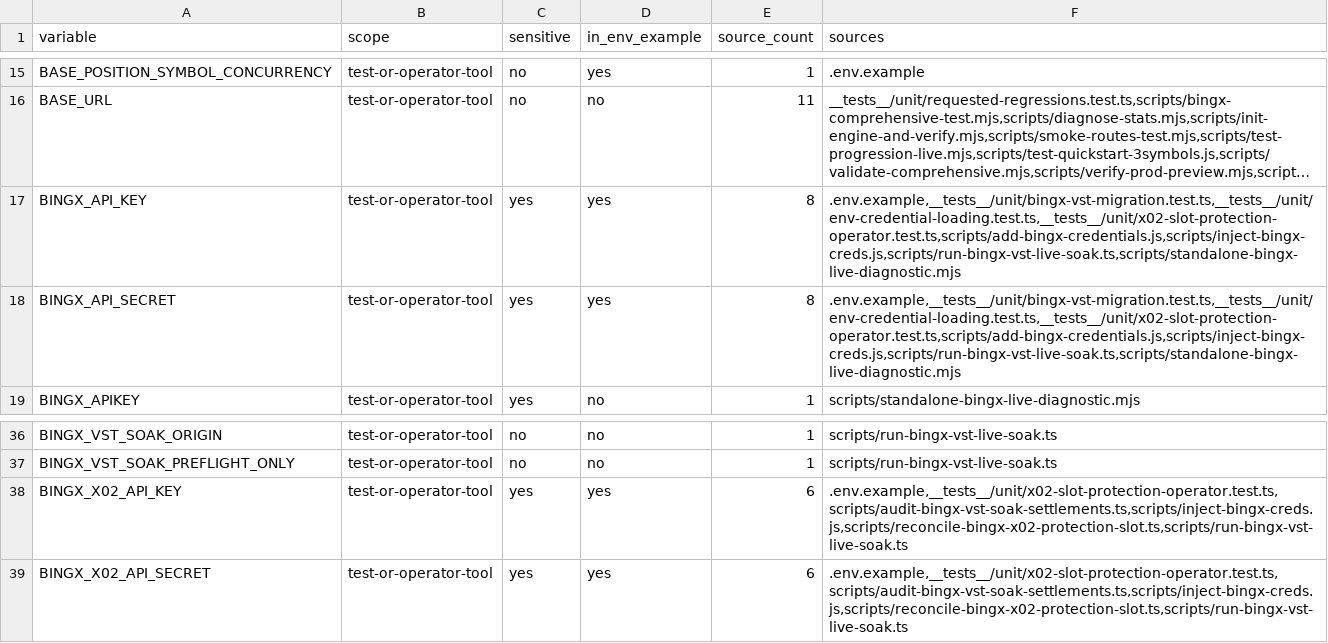
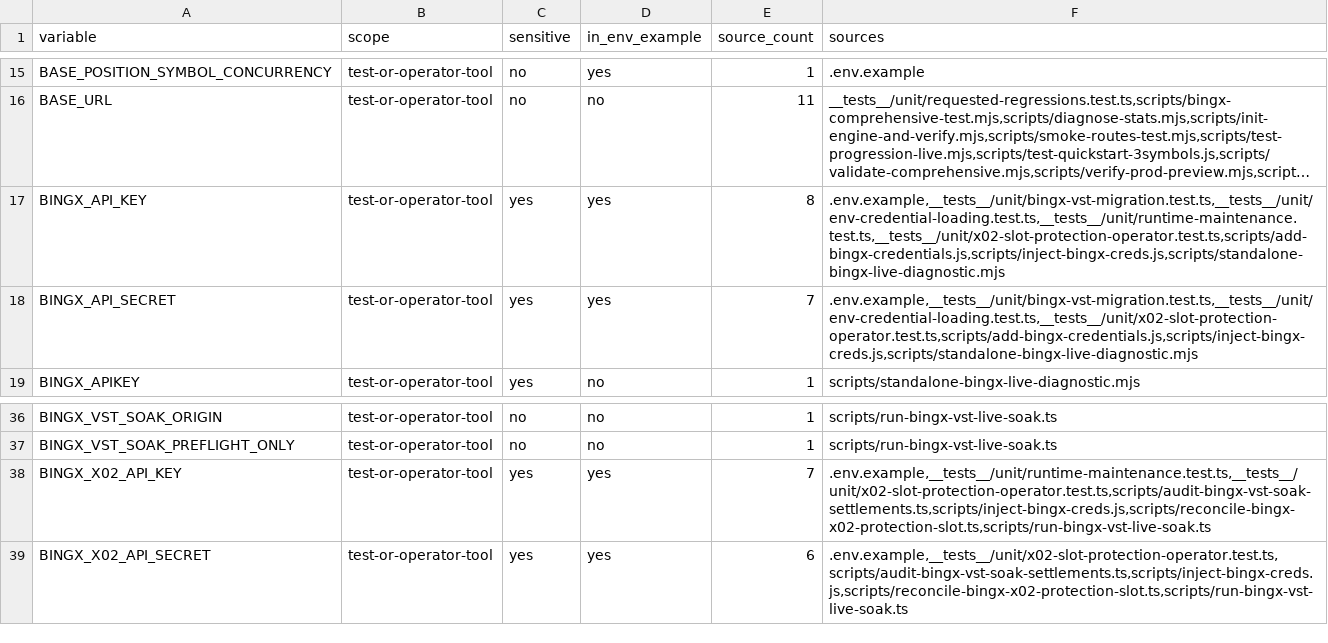
Before and after one commit to mxssnx-creator/CTS-K-N, a TSV file: docs/recreation/manifests/environment-variables.tsv, drawn as a sheet; only a part is shown, gaps mark what is left out; long unchanged cells end in …; the diff names each change by its address in the sheet, - before the commit and + after, or states it on an @@ line.

Commit message:
fix: harden X02 live soak capacity gates

```diff
--- a/docs/recreation/manifests/environment-variables.tsv
+++ b/docs/recreation/manifests/environment-variables.tsv
-F17 (sources): .env.example,__tests__/unit/bingx-vst-migration.test.ts,__tests__/unit/env-credential-loading.test.ts,__tests__/unit/x02-slot-protection-operator.test.ts,scripts/add-bingx-credentials.js,scripts/inject-bingx-creds.js,scripts/run-bingx-vst-live-soak.ts,scripts/standalone-bingx-live-diagnostic.mjs
+F17 (sources): .env.example,__tests__/unit/bingx-vst-migration.test.ts,__tests__/unit/env-credential-loading.test.ts,__tests__/unit/runtime-maintenance.test.ts,__tests__/unit/x02-slot-protection-operator.test.ts,scripts/add-bingx-credentials.js,scripts/inject-bingx-creds.js,scripts/standalone-bingx-live-diagnostic.mjs
-E18 (source_count): 8
+E18 (source_count): 7
-F18 (sources): .env.example,__tests__/unit/bingx-vst-migration.test.ts,__tests__/unit/env-credential-loading.test.ts,__tests__/unit/x02-slot-protection-operator.test.ts,scripts/add-bingx-credentials.js,scripts/inject-bingx-creds.js,scripts/run-bingx-vst-live-soak.ts,scripts/standalone-bingx-live-diagnostic.mjs
+F18 (sources): .env.example,__tests__/unit/bingx-vst-migration.test.ts,__tests__/unit/env-credential-loading.test.ts,__tests__/unit/x02-slot-protection-operator.test.ts,scripts/add-bingx-credentials.js,scripts/inject-bingx-creds.js,scripts/standalone-bingx-live-diagnostic.mjs
-E38 (source_count): 6
+E38 (source_count): 7
-F38 (sources): .env.example,__tests__/unit/x02-slot-protection-operator.test.ts,scripts/audit-bingx-vst-soak-settlements.ts,scripts/inject-bingx-creds.js,scripts/reconcile-bingx-x02-protection-slot.ts,scripts/run-bingx-vst-live-soak.ts
+F38 (sources): .env.example,__tests__/unit/runtime-maintenance.test.ts,__tests__/unit/x02-slot-protection-operator.test.ts,scripts/audit-bingx-vst-soak-settlements.ts,scripts/inject-bingx-creds.js,scripts/reconcile-bingx-x02-protection-slot.ts,scripts/run-bingx-vst-live-soak.ts
```
Also changed, not shown: docs/recreation/manifests/project-files.tsv, 10 other files.
